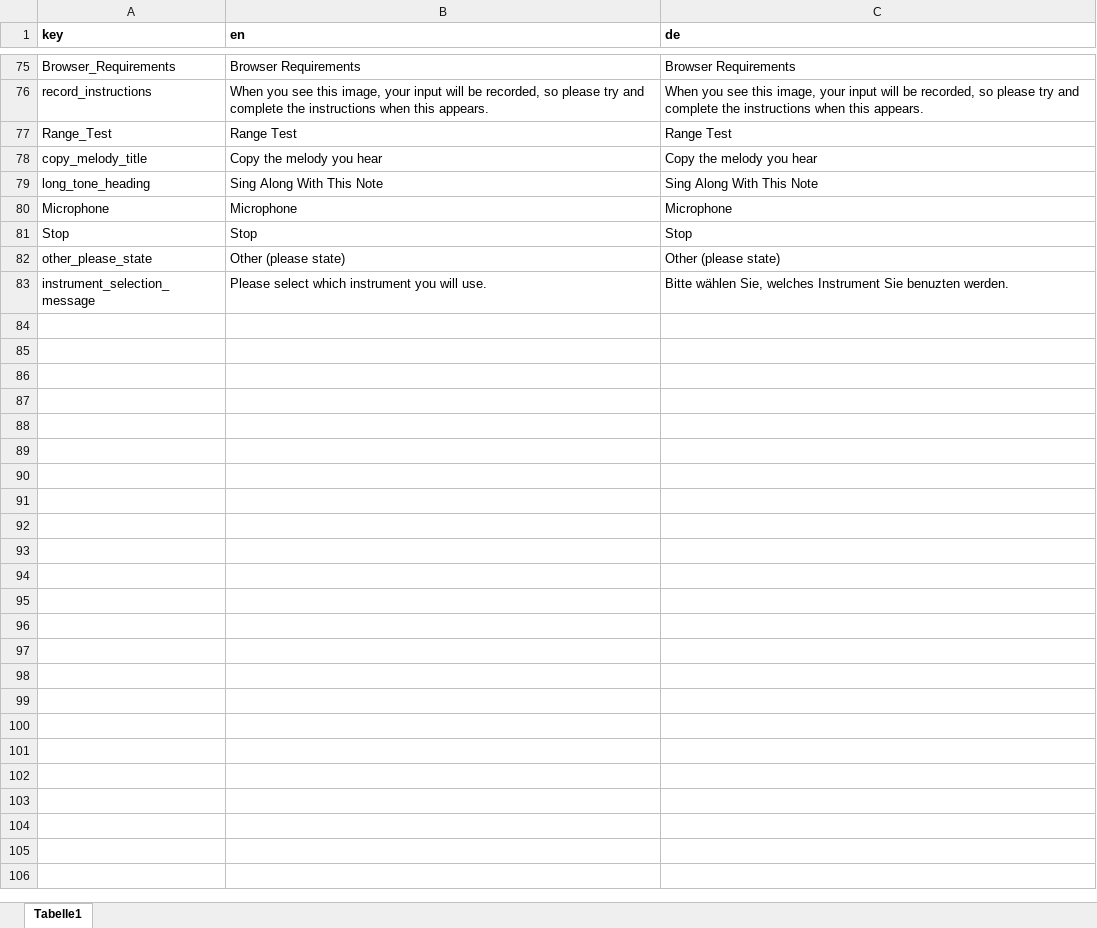
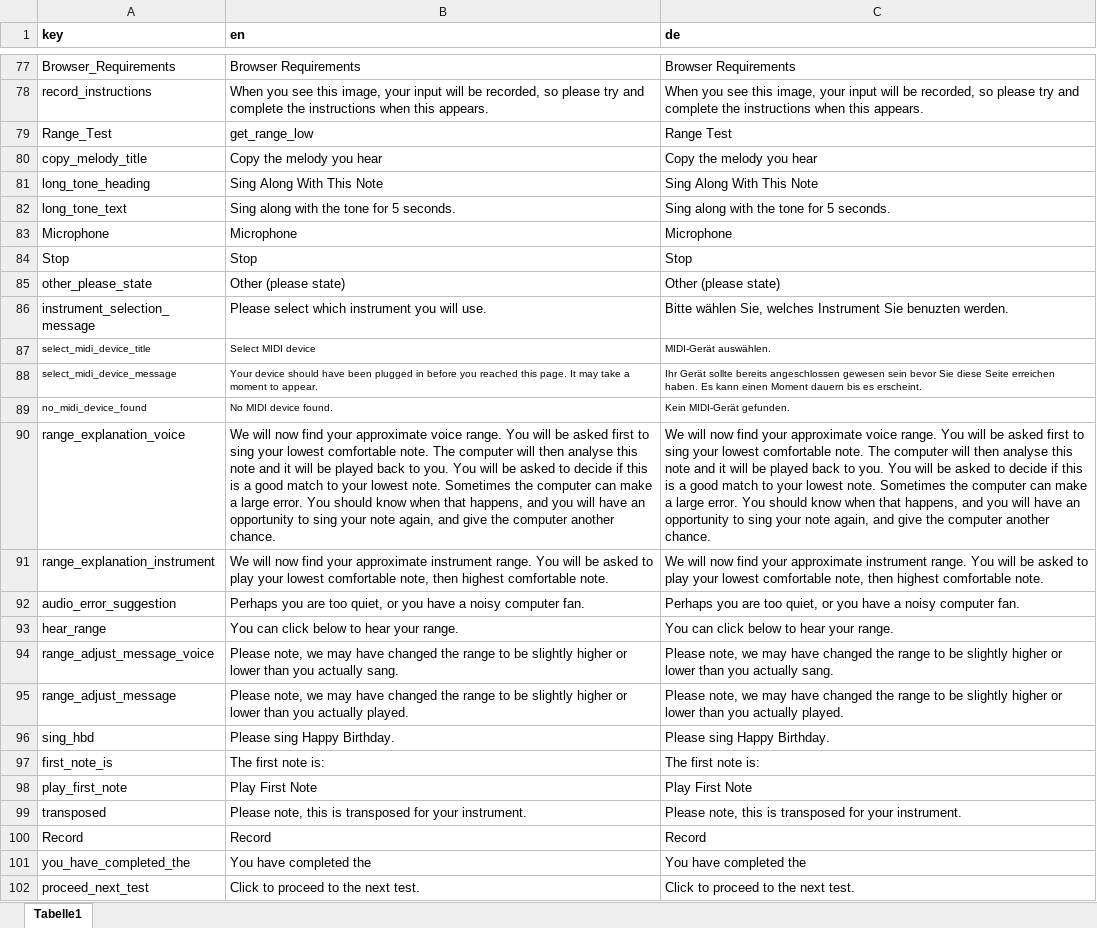
Before and after one commit to sebsilas/musicassessr, an Excel workbook: data-raw/musicassessr_dict.xlsx, sheet Tabelle1, drawn as a sheet; only a part is shown, gaps mark what is left out; values as stored, in another font and other column widths than the file's, no borders; addresses are those after the commit; the diff covers the shown part only; the diff names each change by its address in the sheet, - before the commit and + after, or states it on an @@ line.

```diff
--- a/data-raw/musicassessr_dict.xlsx (sheet Tabelle1)
+++ b/data-raw/musicassessr_dict.xlsx (sheet Tabelle1)
-B79 (en): Range Test
+B79 (en): get_range_low
+row 82: long_tone_text | Sing along with the tone for 5 seconds. | Sing along with the tone for 5 seconds.
+row 87: select_midi_device_title | Select MIDI device | MIDI-Gerät auswählen.
+row 88: select_midi_device_message | Your device should have been plugged in before you reached this page. It may take a moment to appear. | Ihr Gerät sollte bereits angeschlossen gewesen sein bevor Sie diese Seite erreichen haben. Es kann einen Moment dauern bis es erscheint.
+row 89: no_midi_device_found | No MIDI device found. | Kein MIDI-Gerät gefunden.
+row 90: range_explanation_voice | We will now find your approximate voice range. You will be asked first to sing your lowest comfortable note. The computer will then analyse this note and it will be played back to you. You will be asked to decide if this is a good match to your lowest note. Sometimes the computer can make a large error. You should know when that happens, and you will have an opportunity to sing your note again, and give the computer another chance. | We will now find your approximate voice range. You will be asked first to sing your lowest comfortable note. The computer will then analyse this note and it will be played back to you. You will be asked to decide if this is a good match to your lowest note. Sometimes the computer can make a large error. You should know when that happens, and you will have an opportunity to sing your note again, and give the computer another chance.
+row 91: range_explanation_instrument | We will now find your approximate instrument range. You will be asked to play your lowest comfortable note, then highest comfortable note. | We will now find your approximate instrument range. You will be asked to play your lowest comfortable note, then highest comfortable note.
+row 92: audio_error_suggestion | Perhaps you are too quiet, or you have a noisy computer fan. | Perhaps you are too quiet, or you have a noisy computer fan.
+row 93: hear_range | You can click below to hear your range. | You can click below to hear your range.
+row 94: range_adjust_message_voice | Please note, we may have changed the range to be slightly higher or lower than you actually sang. | Please note, we may have changed the range to be slightly higher or lower than you actually sang.
+row 95: range_adjust_message | Please note, we may have changed the range to be slightly higher or lower than you actually played. | Please note, we may have changed the range to be slightly higher or lower than you actually played.
+row 96: sing_hbd | Please sing Happy Birthday. | Please sing Happy Birthday.
+row 97: first_note_is | The first note is: | The first note is:
+row 98: play_first_note | Play First Note | Play First Note
+row 99: transposed | Please note, this is transposed for your instrument. | Please note, this is transposed for your instrument.
+row 100: Record | Record | Record
+row 101: you_have_completed_the | You have completed the | You have completed the
+row 102: proceed_next_test | Click to proceed to the next test. | Click to proceed to the next test.
```
Also changed, not shown: 2 added rows, 29 edited cells and cell formats elsewhere in this sheet, 38 other files.
